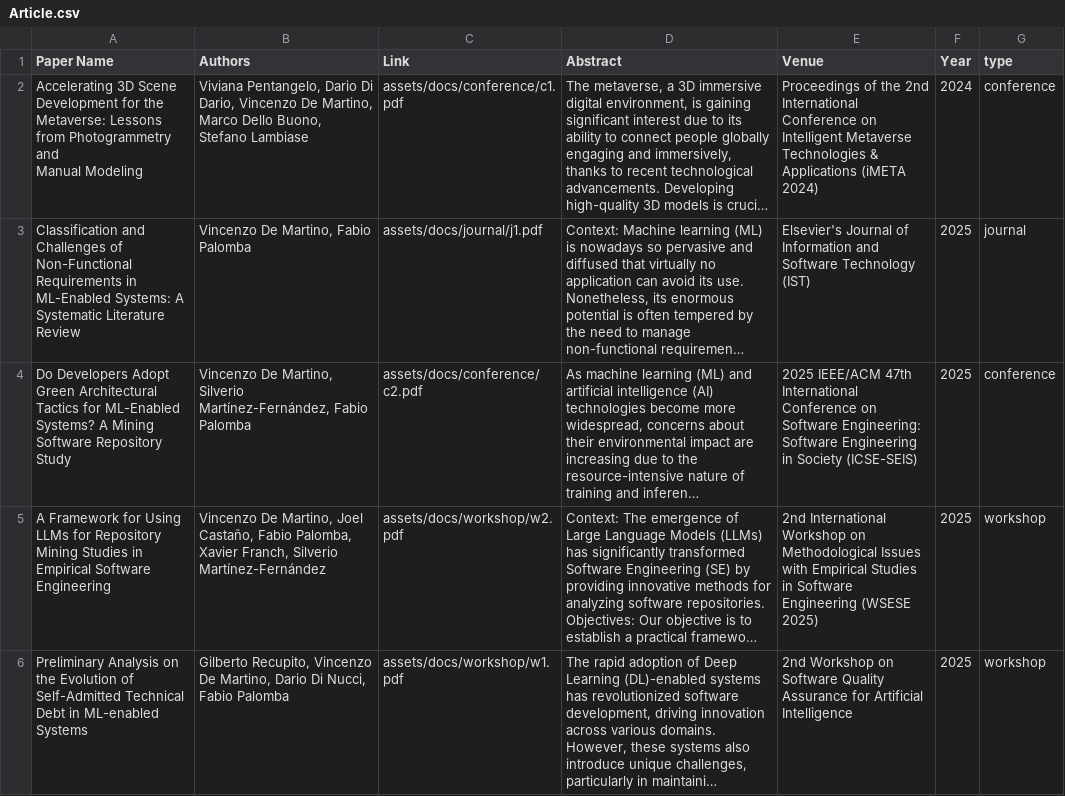
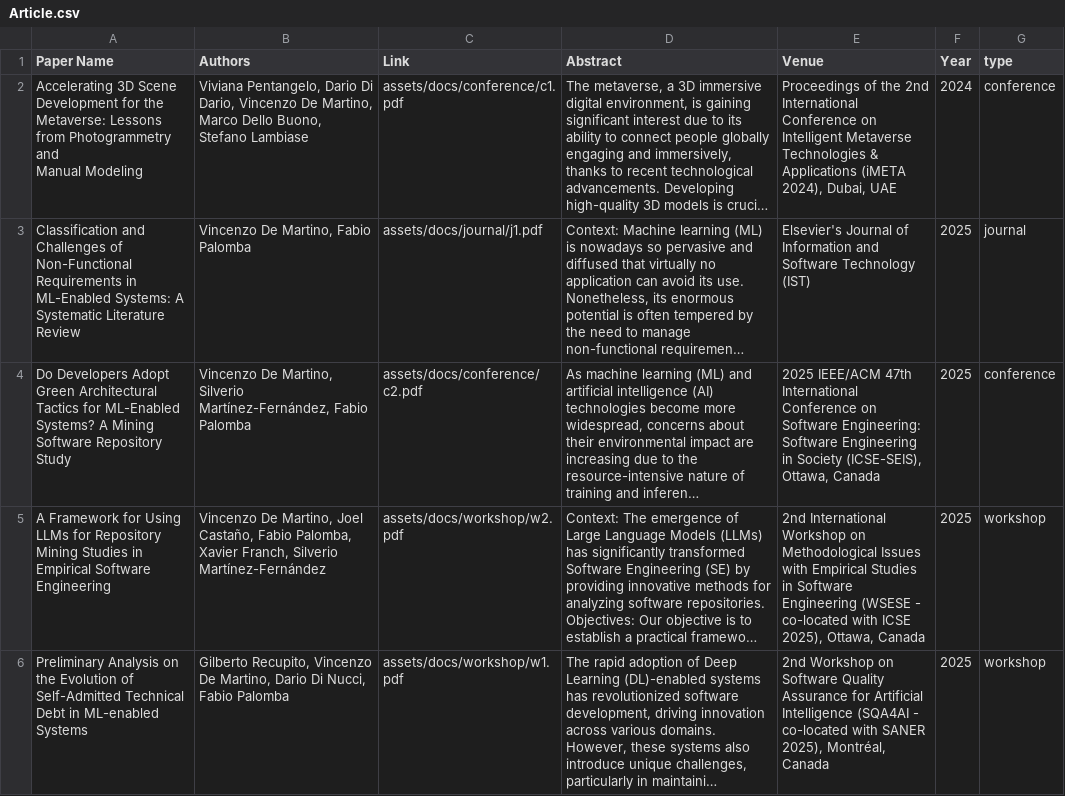
Before and after one commit to kenz097/kenz097.github.io, a CSV file: Article.csv, drawn as a sheet; long unchanged cells end in …; the diff names each change by its address in the sheet, - before the commit and + after, or states it on an @@ line.

Commit message:
Update Article.csv

```diff
--- a/Article.csv
+++ b/Article.csv
-E2 (Venue): …Applications (iMETA 2024)
+E2 (Venue): …Applications (iMETA 2024), Dubai, UAE
-E4 (Venue): …in Society (ICSE-SEIS)
+E4 (Venue): …in Society (ICSE-SEIS), Ottawa, Canada
-E5 (Venue): …Engineering (WSESE 2025)
+E5 (Venue): …Engineering (WSESE - co-located with ICSE 2025), Ottawa, Canada
-E6 (Venue): …Artificial Intelligence
+E6 (Venue): …Artificial Intelligence (SQA4AI - co-located with SANER 2025), Montréal, Canada
```
